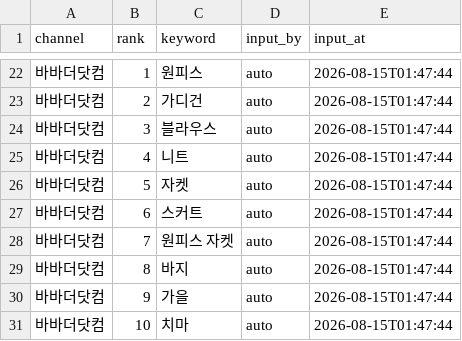
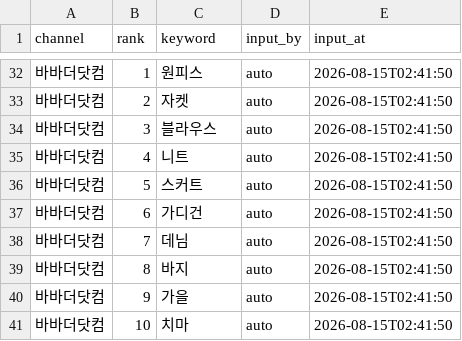
Before and after one commit to performanceteam12-sketch/babathe-trend-dashboard, a CSV file: data/app_search/2026-08-15.csv, drawn as a sheet; only a part is shown, gaps mark what is left out; the diff covers the shown part only.

```diff
--- a/data/app_search/2026-08-15.csv
+++ b/data/app_search/2026-08-15.csv
@@ -22,10 +32,10 @@
-바바더닷컴,1,원피스,auto,2026-08-15T01:47:44
-바바더닷컴,2,가디건,auto,2026-08-15T01:47:44
-바바더닷컴,3,블라우스,auto,2026-08-15T01:47:44
-바바더닷컴,4,니트,auto,2026-08-15T01:47:44
-바바더닷컴,5,자켓,auto,2026-08-15T01:47:44
-바바더닷컴,6,스커트,auto,2026-08-15T01:47:44
-바바더닷컴,7,원피스 자켓,auto,2026-08-15T01:47:44
-바바더닷컴,8,바지,auto,2026-08-15T01:47:44
-바바더닷컴,9,가을,auto,2026-08-15T01:47:44
-바바더닷컴,10,치마,auto,2026-08-15T01:47:44
+바바더닷컴,1,원피스,auto,2026-08-15T02:41:50
+바바더닷컴,2,자켓,auto,2026-08-15T02:41:50
+바바더닷컴,3,블라우스,auto,2026-08-15T02:41:50
+바바더닷컴,4,니트,auto,2026-08-15T02:41:50
+바바더닷컴,5,스커트,auto,2026-08-15T02:41:50
+바바더닷컴,6,가디건,auto,2026-08-15T02:41:50
+바바더닷컴,7,데님,auto,2026-08-15T02:41:50
+바바더닷컴,8,바지,auto,2026-08-15T02:41:50
+바바더닷컴,9,가을,auto,2026-08-15T02:41:50
+바바더닷컴,10,치마,auto,2026-08-15T02:41:50
```
Also changed, not shown: 10 added rows and 36 edited cells elsewhere in this file.
